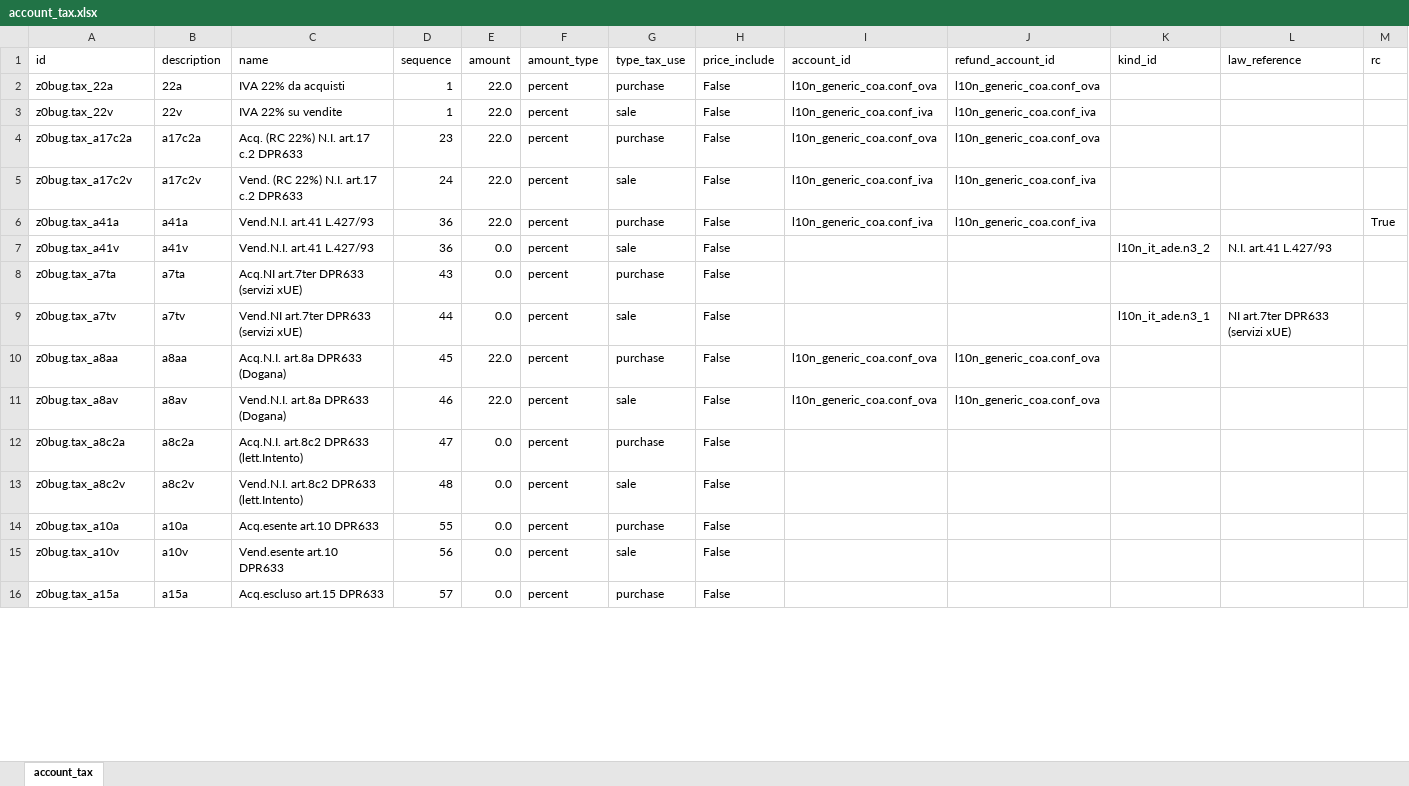
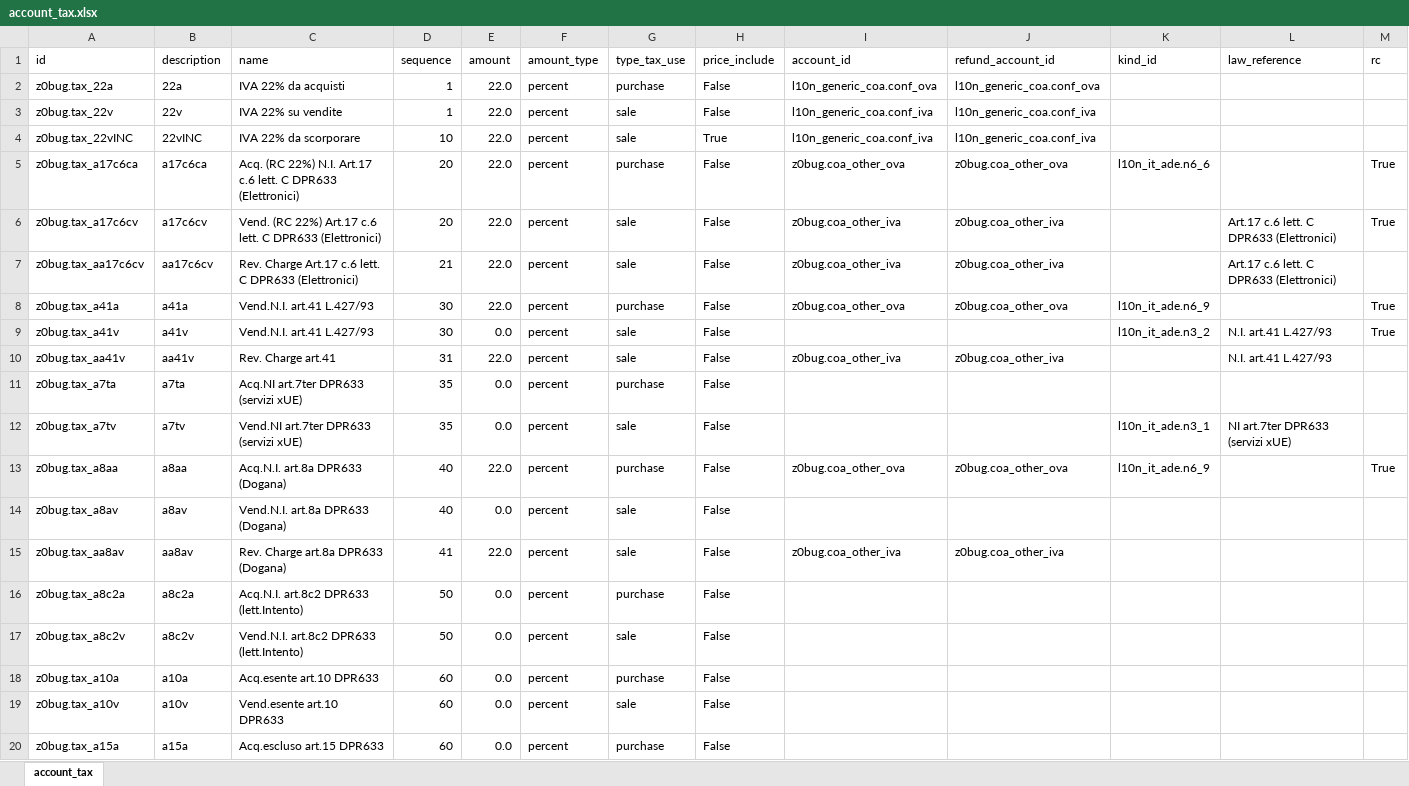
Before and after one commit to zeroincombenze/tools, an Excel workbook: z0bug_odoo/z0bug_odoo/testenv/account_tax.xlsx, sheet account_tax, drawn as a sheet; only a part is shown; values as stored, in another font and other column widths than the file's, no borders; charts and pictures not drawn; removed rows and columns are numbered as before the commit, all else as after; the diff covers the shown part only; the diff names each change by its address in the sheet, - before the commit and + after, or states it on an @@ line.

```diff
--- a/z0bug_odoo/z0bug_odoo/testenv/account_tax.xlsx (sheet account_tax)
+++ b/z0bug_odoo/z0bug_odoo/testenv/account_tax.xlsx (sheet account_tax)
-row 4: z0bug.tax_a17c2a | a17c2a | Acq. (RC 22%) N.I. art.17 c.2 DPR633 | 23 | 22.0 | percent | purchase | False | l10n_generic_coa.conf_ova | l10n_generic_coa.conf_ova
-A4 (id): z0bug.tax_a17c2v
+A4 (id): z0bug.tax_22vINC
-B4 (description): a17c2v
+B4 (description): 22vINC
-C4 (name): Vend. (RC 22%) N.I. art.17 c.2 DPR633
+C4 (name): IVA 22% da scorporare
-D4 (sequence): 24
+D4 (sequence): 10
-H4 (price_include): False
+H4 (price_include): True
+row 5: z0bug.tax_a17c6ca | a17c6ca | Acq. (RC 22%) N.I. Art.17 c.6 lett. C DPR633 (Elettronici) | 20 | 22.0 | percent | purchase | False | z0bug.coa_other_ova | z0bug.coa_other_ova | l10n_it_ade.n6_6 |  | True
+row 6: z0bug.tax_a17c6cv | a17c6cv | Vend. (RC 22%) Art.17 c.6 lett. C DPR633 (Elettronici) | 20 | 22.0 | percent | sale | False | z0bug.coa_other_iva | z0bug.coa_other_iva |  | Art.17 c.6 lett. C DPR633 (Elettronici) | True
+row 7: z0bug.tax_aa17c6cv | aa17c6cv | Rev. Charge Art.17 c.6 lett. C DPR633 (Elettronici) | 21 | 22.0 | percent | sale | False | z0bug.coa_other_iva | z0bug.coa_other_iva |  | Art.17 c.6 lett. C DPR633 (Elettronici)
-D8:D9 (sequence): 36
+D8:D9 (sequence): 30
-I8 (account_id): l10n_generic_coa.conf_iva
+I8 (account_id): z0bug.coa_other_ova
-J8 (refund_account_id): l10n_generic_coa.conf_iva
+J8 (refund_account_id): z0bug.coa_other_ova
-K8 (kind_id): (empty)
+K8 (kind_id): l10n_it_ade.n6_9
-M9 (rc): (empty)
+M9 (rc): True
+row 10: z0bug.tax_aa41v | aa41v | Rev. Charge art.41 | 31 | 22.0 | percent | sale | False | z0bug.coa_other_iva | z0bug.coa_other_iva |  | N.I. art.41 L.427/93
-D11 (sequence): 43
+D11 (sequence): 35
-D12 (sequence): 44
+D12 (sequence): 35
-D13 (sequence): 45
+D13 (sequence): 40
-I13 (account_id): l10n_generic_coa.conf_ova
+I13 (account_id): z0bug.coa_other_ova
-J13 (refund_account_id): l10n_generic_coa.conf_ova
+J13 (refund_account_id): z0bug.coa_other_ova
-K13 (kind_id): (empty)
+K13 (kind_id): l10n_it_ade.n6_9
-M13 (rc): (empty)
+M13 (rc): True
-D14 (sequence): 46
+D14 (sequence): 40
-E14 (amount): 22.0
+E14 (amount): 0.0
-I14 (account_id): l10n_generic_coa.conf_ova
+I14 (account_id): (empty)
-J14 (refund_account_id): l10n_generic_coa.conf_ova
+J14 (refund_account_id): (empty)
+row 15: z0bug.tax_aa8av | aa8av | Rev. Charge art.8a DPR633 (Dogana) | 41 | 22.0 | percent | sale | False | z0bug.coa_other_iva | z0bug.coa_other_iva
-D16 (sequence): 47
+D16 (sequence): 50
-D17 (sequence): 48
+D17 (sequence): 50
-D18 (sequence): 55
+D18 (sequence): 60
-D19 (sequence): 56
+D19 (sequence): 60
-D20 (sequence): 57
+D20 (sequence): 60
```
Also changed, not shown: 2 added rows, 3 removed rows and 5 edited cells elsewhere in this sheet, charts or pictures, z0bug_odoo/z0bug_odoo/data/account_invoice_line.xlsx, z0bug_odoo/z0bug_odoo/data/product_template.xlsx, 18 other files.
